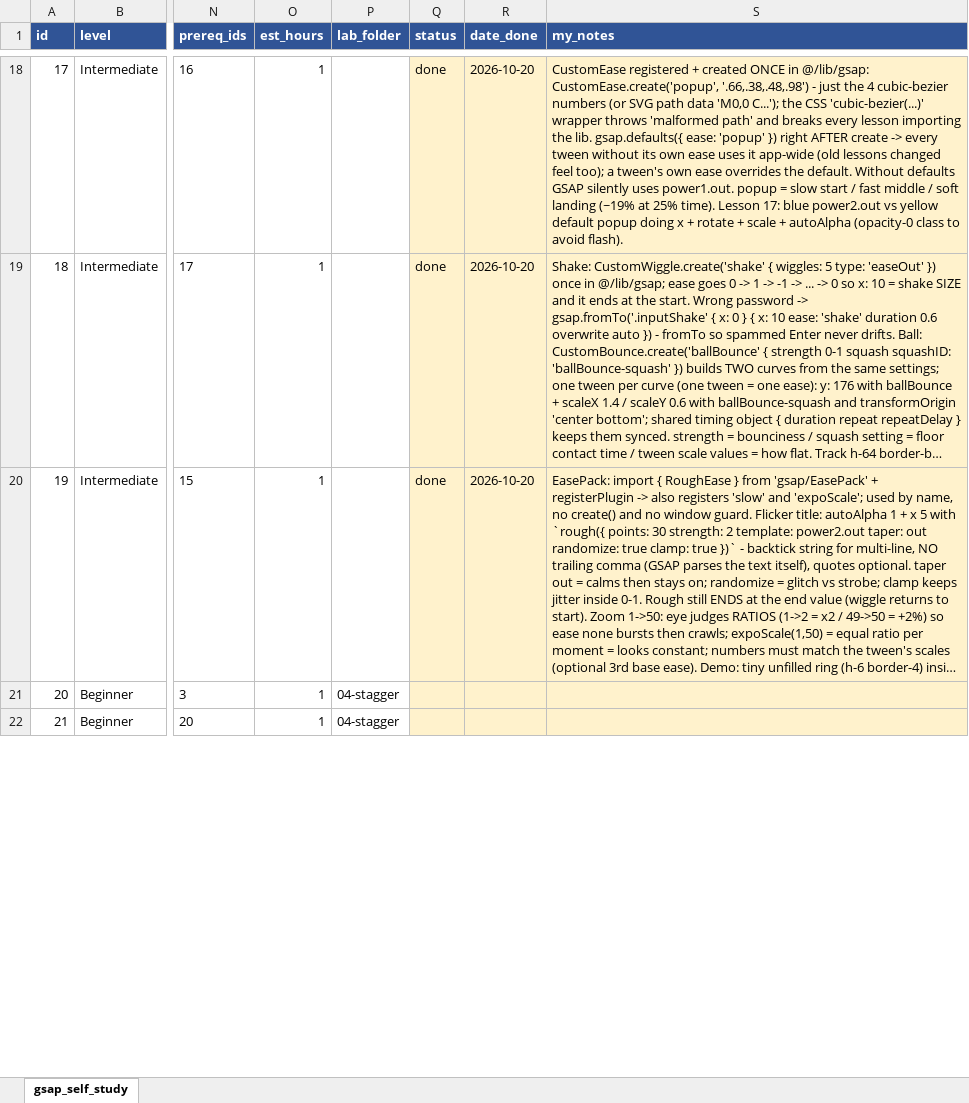
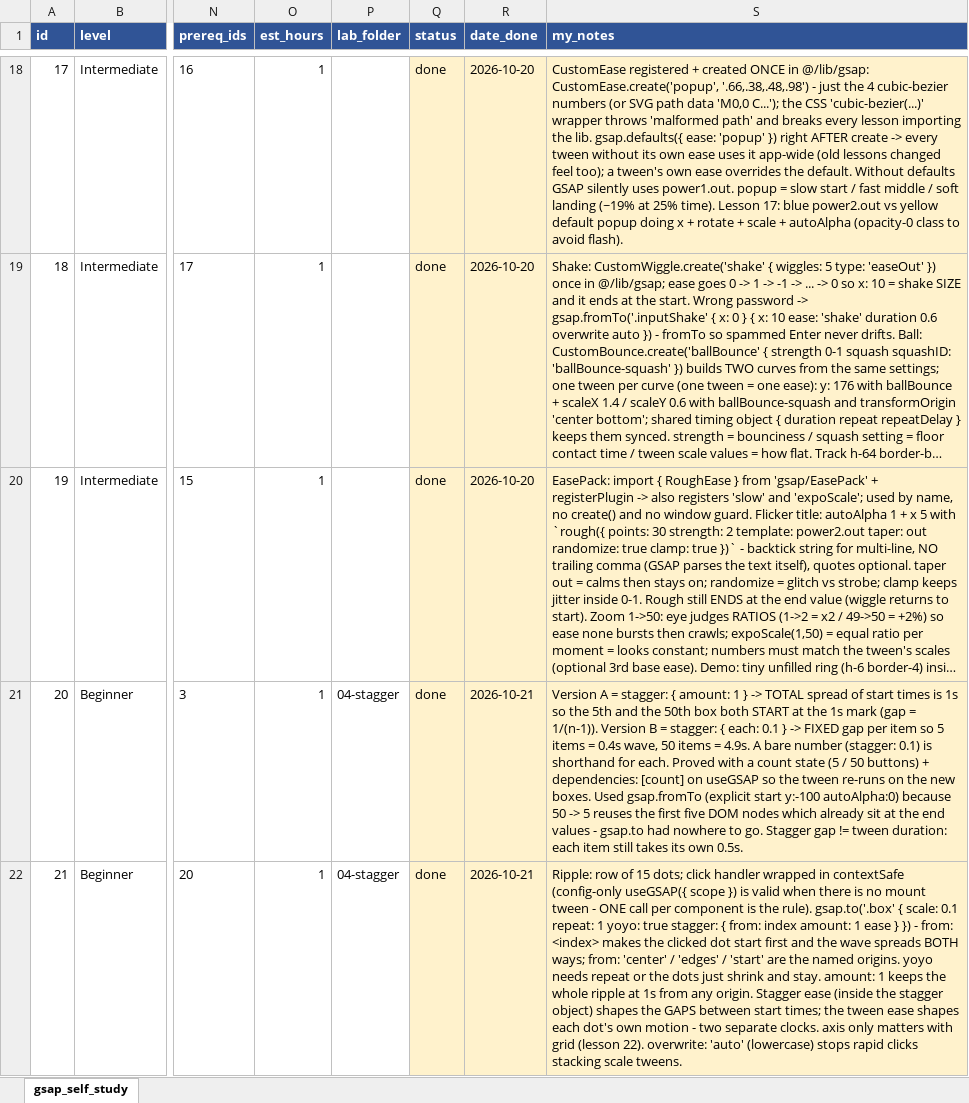
Before and after one commit to chaudilip/gsap-learning, an Excel workbook: gsap_self_study.xlsx, sheet gsap_self_study, drawn as a sheet; only a part is shown, gaps mark what is left out; long unchanged cells end in …; values as stored, in another font and other column widths than the file's, no borders; the diff covers the shown part only; the diff names each change by its address in the sheet, - before the commit and + after, or states it on an @@ line.

Commit message:
Complete tasks 20-23: stagger each/amount to distribute()

```diff
--- a/gsap_self_study.xlsx (sheet gsap_self_study)
+++ b/gsap_self_study.xlsx (sheet gsap_self_study)
-Q21:Q22 (status): (empty)
+Q21:Q22 (status): done
-R21:R22 (date_done): (empty)
+R21:R22 (date_done): 2026-10-21
-S21 (my_notes): (empty)
+S21 (my_notes): Version A = stagger: { amount: 1 } -> TOTAL spread of start times is 1s so the 5th and the 50th box both START at the 1s mark (gap = 1/(n-1)). Version B = stagger: { each: 0.1 } -> FIXED gap per item so 5 items = 0.4s wave, 50 items = 4.9s. A bare number (stagger: 0.1) is shorthand for each. Proved with a count state (5 / 50 buttons) + dependencies: [count] on useGSAP so the tween re-runs on the new boxes. Used gsap.fromTo (explicit start y:-100 autoAlpha:0) because 50 -> 5 reuses the first five DOM nodes which already sit at the end values - gsap.to had nowhere to go. Stagger gap != tween duration: each item still takes its own 0.5s.
-S22 (my_notes): (empty)
+S22 (my_notes): Ripple: row of 15 dots; click handler wrapped in contextSafe (config-only useGSAP({ scope }) is valid when there is no mount tween - ONE call per component is the rule). gsap.to('.box' { scale: 0.1 repeat: 1 yoyo: true stagger: { from: index amount: 1 ease } }) - from: <index> makes the clicked dot start first and the wave spreads BOTH ways; from: 'center' / 'edges' / 'start' are the named origins. yoyo needs repeat or the dots just shrink and stay. amount: 1 keeps the whole ripple at 1s from any origin. Stagger ease (inside the stagger object) shapes the GAPS between start times; the tween ease shapes each dot's own motion - two separate clocks. axis only matters with grid (lesson 22). overwrite: 'auto' (lowercase) stops rapid clicks stacking scale tweens.
```
Also changed, not shown: 6 edited cells elsewhere in this sheet, 6 other files.
